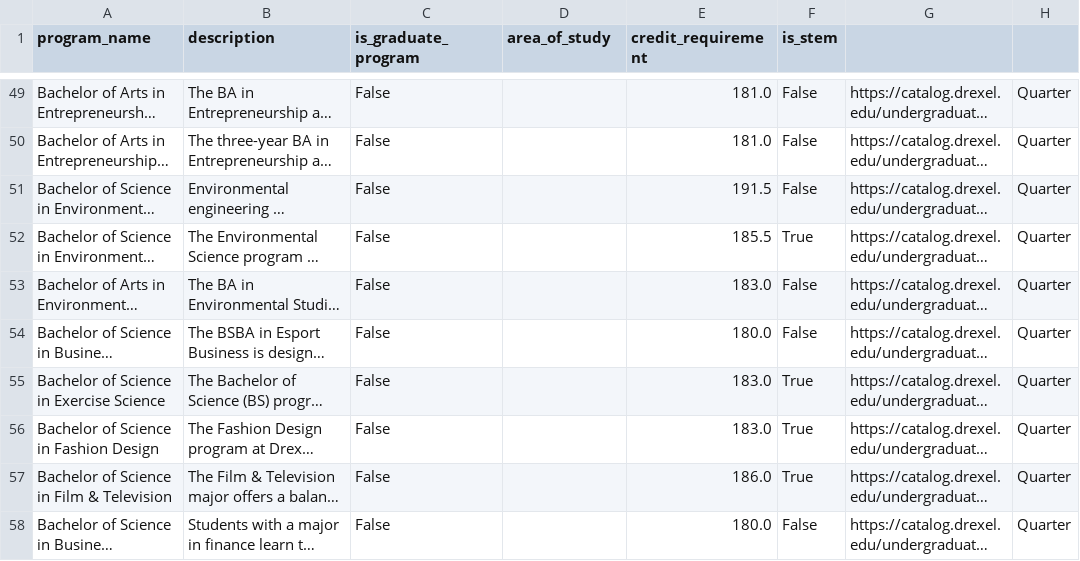
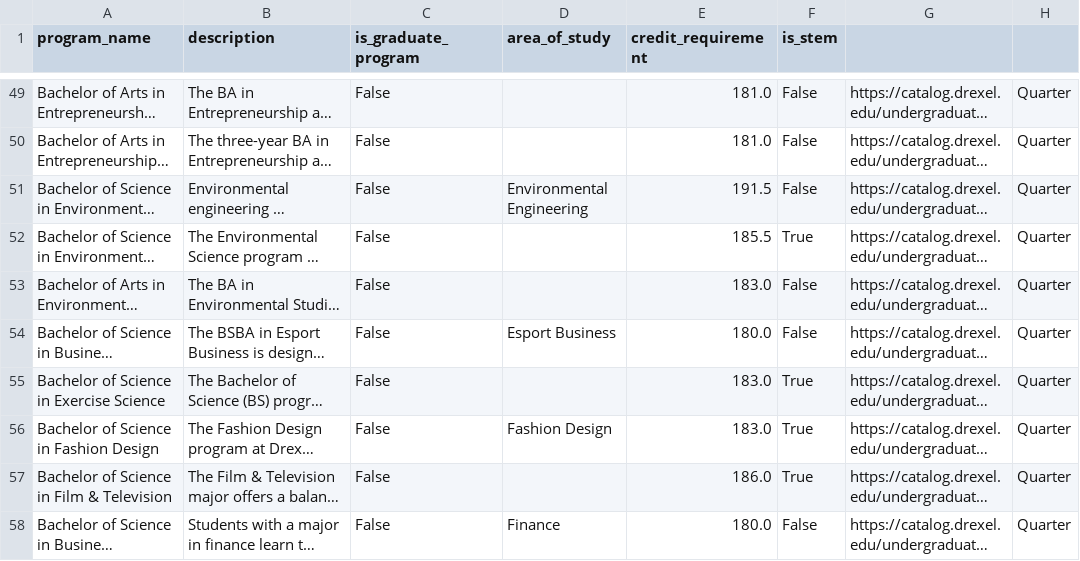
Before and after one commit to Mohammed0704/Senior-Project-Lattice, a CSV file: data_generation/Postgres_Data/Postgres-programs.csv, drawn as a sheet; only a part is shown, gaps mark what is left out; long unchanged cells end in …; the diff covers the shown part only; the diff names each change by its address in the sheet, - before the commit and + after, or states it on an @@ line.

```diff
--- a/data_generation/Postgres_Data/Postgres-programs.csv
+++ b/data_generation/Postgres_Data/Postgres-programs.csv
-D51 (area_of_study): (empty)
+D51 (area_of_study): Environmental Engineering
-D54 (area_of_study): (empty)
+D54 (area_of_study): Esport Business
-D56 (area_of_study): (empty)
+D56 (area_of_study): Fashion Design
-D58 (area_of_study): (empty)
+D58 (area_of_study): Finance
```
Also changed, not shown: 101 edited cells elsewhere in this file, 2 other files.
